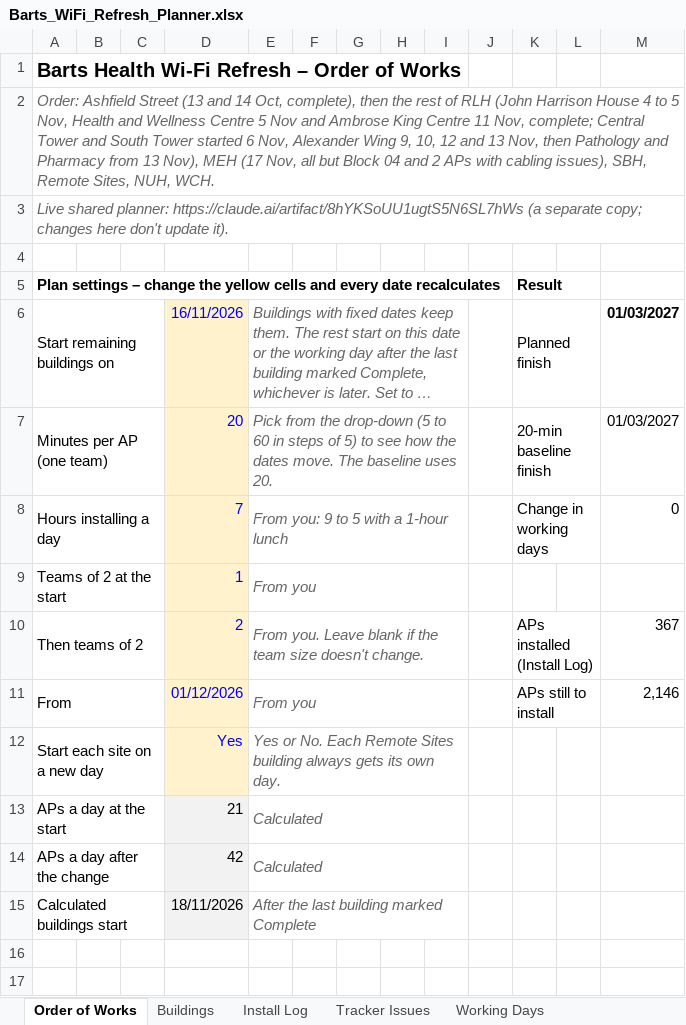
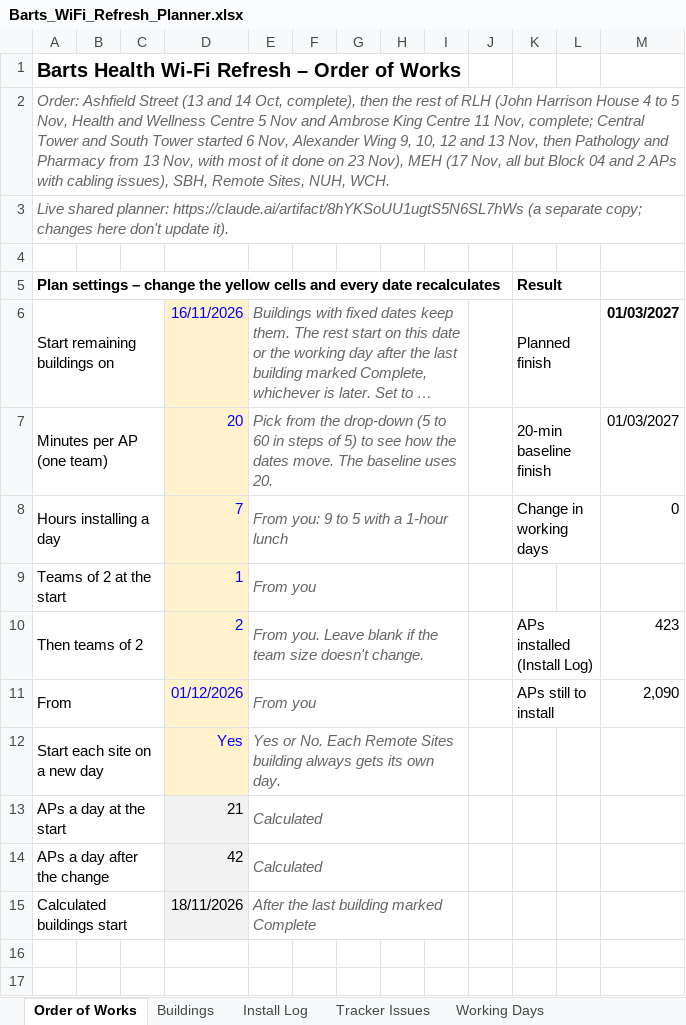
Before and after one commit to BartsHealth/ICT-Programme-Dashboard, an Excel workbook: Barts_WiFi_Refresh_Planner.xlsx, sheet Order of Works, drawn as a sheet; only a part is shown; long unchanged cells end in …; values as stored, in another font and other column widths than the file's, no borders; conditional formats not drawn; the diff names each change by its address in the sheet, - before the commit and + after, or states it on an @@ line.

```diff
--- a/Barts_WiFi_Refresh_Planner.xlsx (sheet Order of Works)
+++ b/Barts_WiFi_Refresh_Planner.xlsx (sheet Order of Works)
-A2: …from 13 Nov), MEH…
+A2: …from 13 Nov, with most of it done on 23 Nov), MEH…
-M10: 367
+M10: 423
-M11: 2,146
+M11: 2,090
```
Also changed, not shown: sheet Install Log, sheet Buildings, 1 other file.
